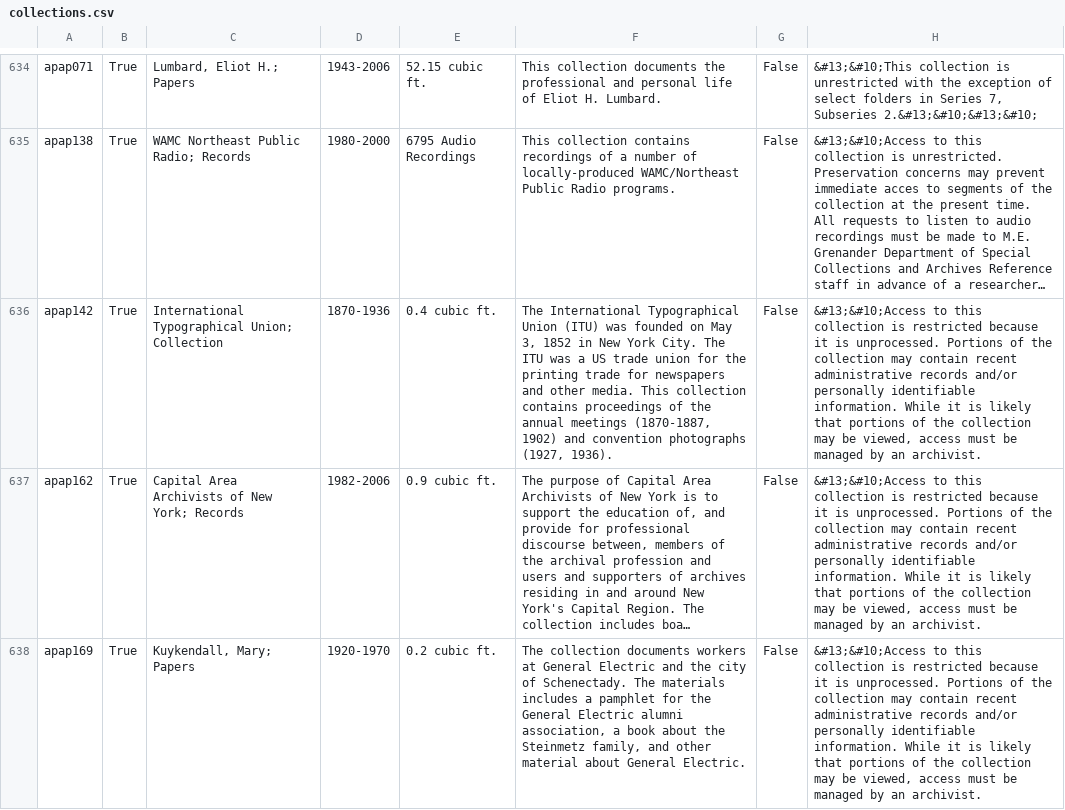
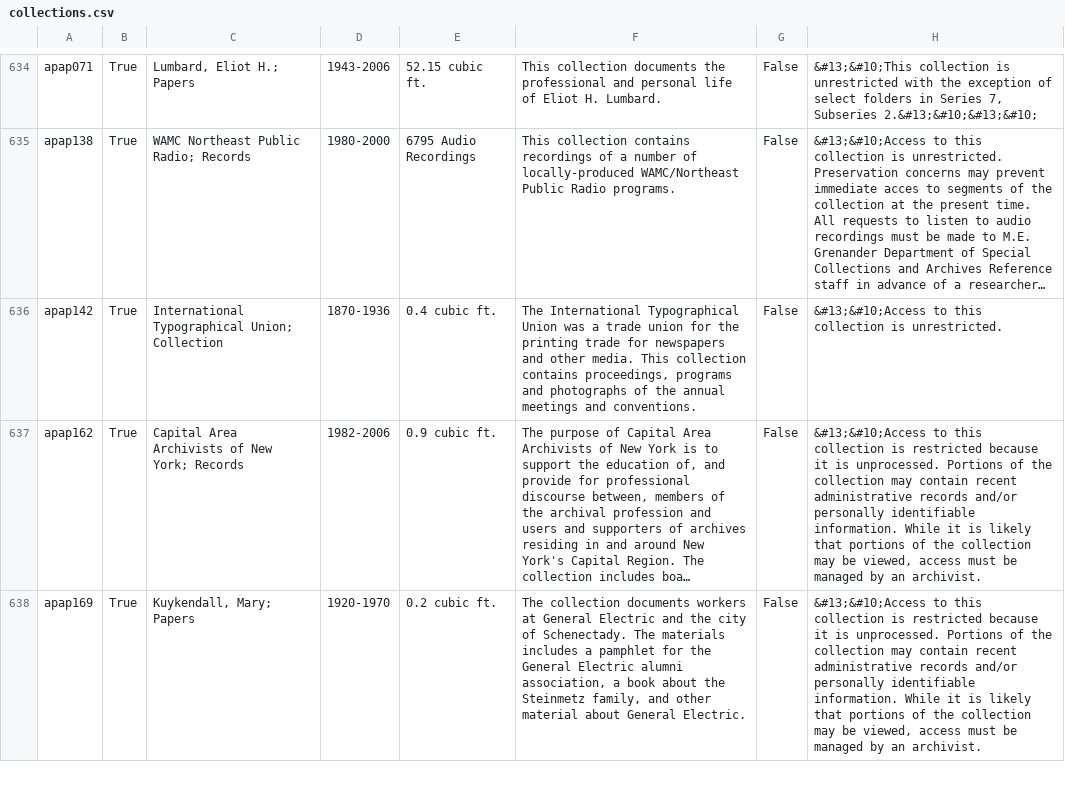
Before and after one commit to UAlbanyArchives/collections, a CSV file: staticData/collections.csv, drawn as a sheet; only a part is shown, gaps mark what is left out; long unchanged cells end in …; the diff names each change by its address in the sheet, - before the commit and + after, or states it on an @@ line.

Commit message:
modified collections exported from ArchivesSpace

```diff
--- a/staticData/collections.csv
+++ b/staticData/collections.csv
-F636: …Typographical Union (ITU) was founded on May 3, 1852 in New York City. The ITU was a US trade union for the printing trade for newspapers and other media. This collection contains proceedings of the annual meetings (1870-1887, 1902) and convention photographs (1927, 1936).
+F636: …Typographical Union was a trade union for the printing trade for newspapers and other media. This collection contains proceedings, programs and photographs of the annual meetings and conventions.
-H636: …collection is restricted because it is unprocessed. Portions of the collection may contain recent administrative records and/or personally identifiable information. While it is likely that portions of the collection may be viewed, access must be managed by an archivist.
+H636: …collection is unrestricted.
```
Also changed, not shown: staticData/subjects.csv, 2 other files.
